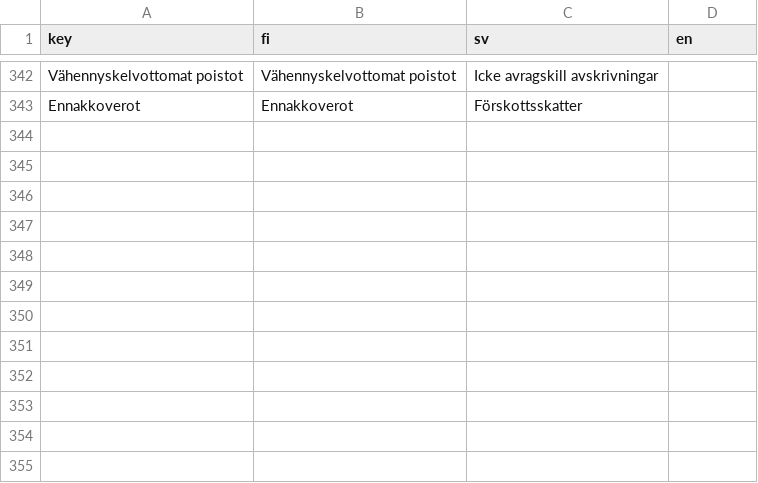
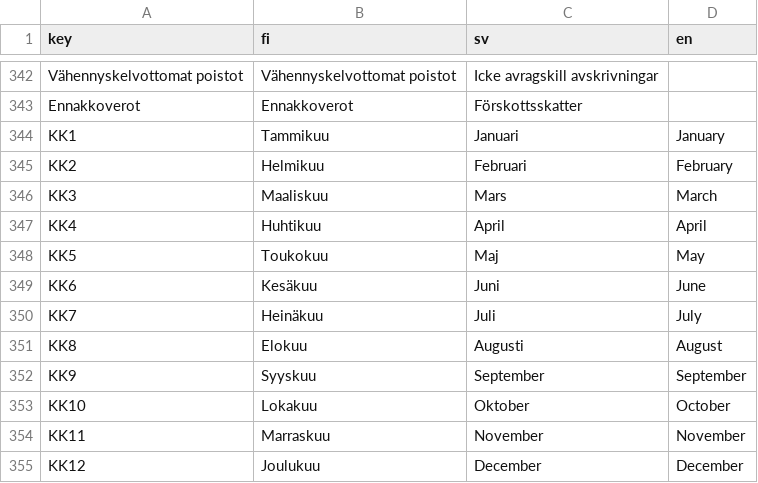
Before and after one commit to artoh/kitupiikki, a CSV file: kitsas/tr/tulkki.csv, drawn as a sheet; only a part is shown, gaps mark what is left out; the diff names each change by its address in the sheet, - before the commit and + after, or states it on an @@ line.

```diff
--- a/kitsas/tr/tulkki.csv
+++ b/kitsas/tr/tulkki.csv
+row 344: KK1 | Tammikuu | Januari | January
+row 345: KK2 | Helmikuu | Februari | February
+row 346: KK3 | Maaliskuu | Mars | March
+row 347: KK4 | Huhtikuu | April | April
+row 348: KK5 | Toukokuu | Maj | May
+row 349: KK6 | Kesäkuu | Juni | June
+row 350: KK7 | Heinäkuu | Juli | July
+row 351: KK8 | Elokuu | Augusti | August
+row 352: KK9 | Syyskuu | September | September
+row 353: KK10 | Lokakuu | Oktober | October
+row 354: KK11 | Marraskuu | November | November
+row 355: KK12 | Joulukuu | December | December
```
Also changed, not shown: 28 other files.
